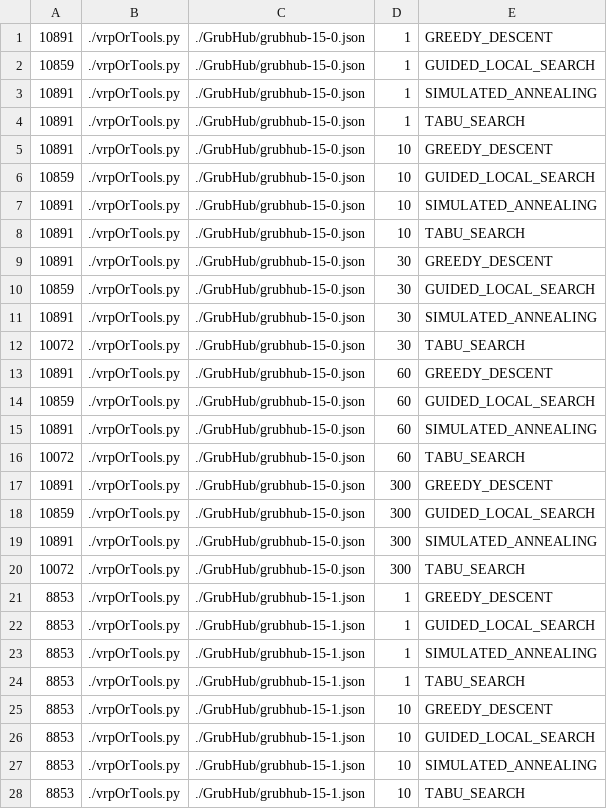
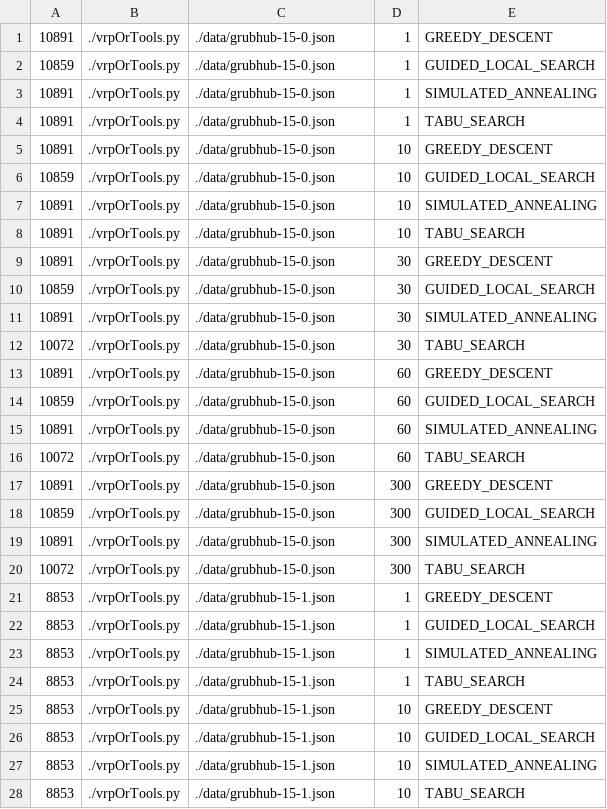
Before and after one commit to FedericoCampe8/BehaviorTreeSolver, a CSV file: benchmarks/VRP/VrpBenchmarksOrTools-1609528594.csv, drawn as a sheet; only a part is shown; the diff covers the shown part only.

```diff
--- a/benchmarks/VRP/VrpBenchmarksOrTools-1609528594.csv
+++ b/benchmarks/VRP/VrpBenchmarksOrTools-1609528594.csv
@@ -1,28 +1,28 @@
-10891, ./vrpOrTools.py, ./GrubHub/grubhub-15-0.json, 1, GREEDY_DESCENT
-10859, ./vrpOrTools.py, ./GrubHub/grubhub-15-0.json, 1, GUIDED_LOCAL_SEARCH
-10891, ./vrpOrTools.py, ./GrubHub/grubhub-15-0.json, 1, SIMULATED_ANNEALING
-10891, ./vrpOrTools.py, ./GrubHub/grubhub-15-0.json, 1, TABU_SEARCH
-10891, ./vrpOrTools.py, ./GrubHub/grubhub-15-0.json, 10, GREEDY_DESCENT
-10859, ./vrpOrTools.py, ./GrubHub/grubhub-15-0.json, 10, GUIDED_LOCAL_SEARCH
-10891, ./vrpOrTools.py, ./GrubHub/grubhub-15-0.json, 10, SIMULATED_ANNEALING
-10891, ./vrpOrTools.py, ./GrubHub/grubhub-15-0.json, 10, TABU_SEARCH
-10891, ./vrpOrTools.py, ./GrubHub/grubhub-15-0.json, 30, GREEDY_DESCENT
-10859, ./vrpOrTools.py, ./GrubHub/grubhub-15-0.json, 30, GUIDED_LOCAL_SEARCH
-10891, ./vrpOrTools.py, ./GrubHub/grubhub-15-0.json, 30, SIMULATED_ANNEALING
-10072, ./vrpOrTools.py, ./GrubHub/grubhub-15-0.json, 30, TABU_SEARCH
-10891, ./vrpOrTools.py, ./GrubHub/grubhub-15-0.json, 60, GREEDY_DESCENT
-10859, ./vrpOrTools.py, ./GrubHub/grubhub-15-0.json, 60, GUIDED_LOCAL_SEARCH
-10891, ./vrpOrTools.py, ./GrubHub/grubhub-15-0.json, 60, SIMULATED_ANNEALING
-10072, ./vrpOrTools.py, ./GrubHub/grubhub-15-0.json, 60, TABU_SEARCH
-10891, ./vrpOrTools.py, ./GrubHub/grubhub-15-0.json, 300, GREEDY_DESCENT
-10859, ./vrpOrTools.py, ./GrubHub/grubhub-15-0.json, 300, GUIDED_LOCAL_SEARCH
-10891, ./vrpOrTools.py, ./GrubHub/grubhub-15-0.json, 300, SIMULATED_ANNEALING
-10072, ./vrpOrTools.py, ./GrubHub/grubhub-15-0.json, 300, TABU_SEARCH
-8853, ./vrpOrTools.py, ./GrubHub/grubhub-15-1.json, 1, GREEDY_DESCENT
-8853, ./vrpOrTools.py, ./GrubHub/grubhub-15-1.json, 1, GUIDED_LOCAL_SEARCH
-8853, ./vrpOrTools.py, ./GrubHub/grubhub-15-1.json, 1, SIMULATED_ANNEALING
-8853, ./vrpOrTools.py, ./GrubHub/grubhub-15-1.json, 1, TABU_SEARCH
-8853, ./vrpOrTools.py, ./GrubHub/grubhub-15-1.json, 10, GREEDY_DESCENT
-8853, ./vrpOrTools.py, ./GrubHub/grubhub-15-1.json, 10, GUIDED_LOCAL_SEARCH
-8853, ./vrpOrTools.py, ./GrubHub/grubhub-15-1.json, 10, SIMULATED_ANNEALING
-8853, ./vrpOrTools.py, ./GrubHub/grubhub-15-1.json, 10, TABU_SEARCH
+10891, ./vrpOrTools.py, ./data/grubhub-15-0.json, 1, GREEDY_DESCENT
+10859, ./vrpOrTools.py, ./data/grubhub-15-0.json, 1, GUIDED_LOCAL_SEARCH
+10891, ./vrpOrTools.py, ./data/grubhub-15-0.json, 1, SIMULATED_ANNEALING
+10891, ./vrpOrTools.py, ./data/grubhub-15-0.json, 1, TABU_SEARCH
+10891, ./vrpOrTools.py, ./data/grubhub-15-0.json, 10, GREEDY_DESCENT
+10859, ./vrpOrTools.py, ./data/grubhub-15-0.json, 10, GUIDED_LOCAL_SEARCH
+10891, ./vrpOrTools.py, ./data/grubhub-15-0.json, 10, SIMULATED_ANNEALING
+10891, ./vrpOrTools.py, ./data/grubhub-15-0.json, 10, TABU_SEARCH
+10891, ./vrpOrTools.py, ./data/grubhub-15-0.json, 30, GREEDY_DESCENT
+10859, ./vrpOrTools.py, ./data/grubhub-15-0.json, 30, GUIDED_LOCAL_SEARCH
+10891, ./vrpOrTools.py, ./data/grubhub-15-0.json, 30, SIMULATED_ANNEALING
+10072, ./vrpOrTools.py, ./data/grubhub-15-0.json, 30, TABU_SEARCH
+10891, ./vrpOrTools.py, ./data/grubhub-15-0.json, 60, GREEDY_DESCENT
+10859, ./vrpOrTools.py, ./data/grubhub-15-0.json, 60, GUIDED_LOCAL_SEARCH
+10891, ./vrpOrTools.py, ./data/grubhub-15-0.json, 60, SIMULATED_ANNEALING
+10072, ./vrpOrTools.py, ./data/grubhub-15-0.json, 60, TABU_SEARCH
+10891, ./vrpOrTools.py, ./data/grubhub-15-0.json, 300, GREEDY_DESCENT
+10859, ./vrpOrTools.py, ./data/grubhub-15-0.json, 300, GUIDED_LOCAL_SEARCH
+10891, ./vrpOrTools.py, ./data/grubhub-15-0.json, 300, SIMULATED_ANNEALING
+10072, ./vrpOrTools.py, ./data/grubhub-15-0.json, 300, TABU_SEARCH
+8853, ./vrpOrTools.py, ./data/grubhub-15-1.json, 1, GREEDY_DESCENT
+8853, ./vrpOrTools.py, ./data/grubhub-15-1.json, 1, GUIDED_LOCAL_SEARCH
+8853, ./vrpOrTools.py, ./data/grubhub-15-1.json, 1, SIMULATED_ANNEALING
+8853, ./vrpOrTools.py, ./data/grubhub-15-1.json, 1, TABU_SEARCH
+8853, ./vrpOrTools.py, ./data/grubhub-15-1.json, 10, GREEDY_DESCENT
+8853, ./vrpOrTools.py, ./data/grubhub-15-1.json, 10, GUIDED_LOCAL_SEARCH
+8853, ./vrpOrTools.py, ./data/grubhub-15-1.json, 10, SIMULATED_ANNEALING
+8853, ./vrpOrTools.py, ./data/grubhub-15-1.json, 10, TABU_SEARCH
```
Also changed, not shown: 172 edited cells elsewhere in this file, 42 other files.
